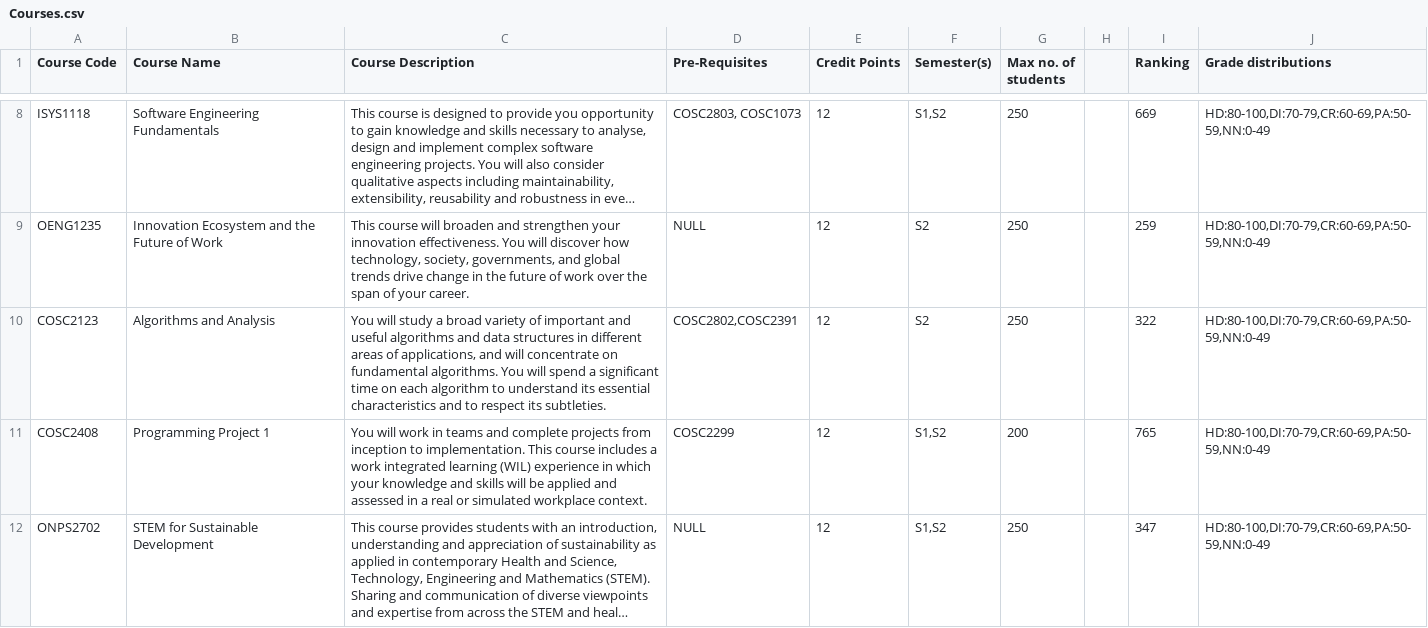
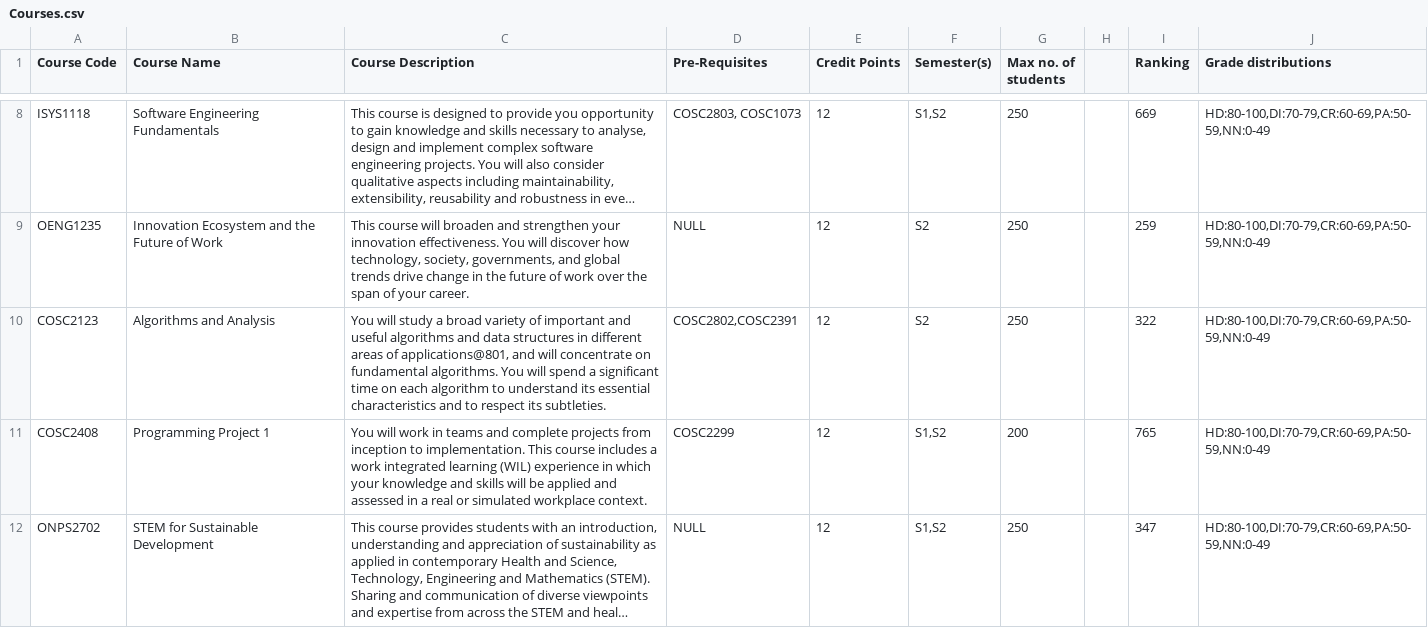
Before and after one commit to mihipai/ITStudio_TeamPurple, a CSV file: Courses.csv, drawn as a sheet; only a part is shown, gaps mark what is left out; long unchanged cells end in …; the diff names each change by its address in the sheet, - before the commit and + after, or states it on an @@ line.

```diff
--- a/Courses.csv
+++ b/Courses.csv
-C10 (Course Description): …areas of applications, and will…
+C10 (Course Description): …areas of applications@801, and will…
```
Also changed, not shown: 1 other file.
